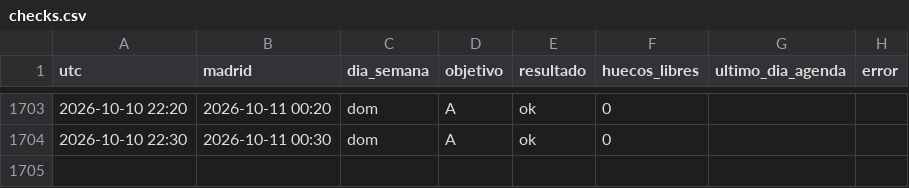
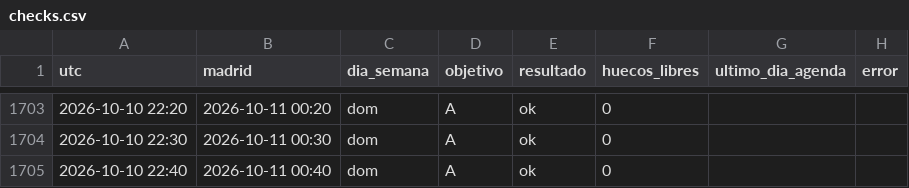
Before and after one commit to neemgoca/sync-log, a CSV file: data/checks.csv, drawn as a sheet; only a part is shown, gaps mark what is left out; the diff names each change by its address in the sheet, - before the commit and + after, or states it on an @@ line.

Commit message:
check 2026-10-10 22:40

```diff
--- a/data/checks.csv
+++ b/data/checks.csv
+row 1705: 2026-10-10 22:40 | 2026-10-11 00:40 | dom | A | ok | 0
```
